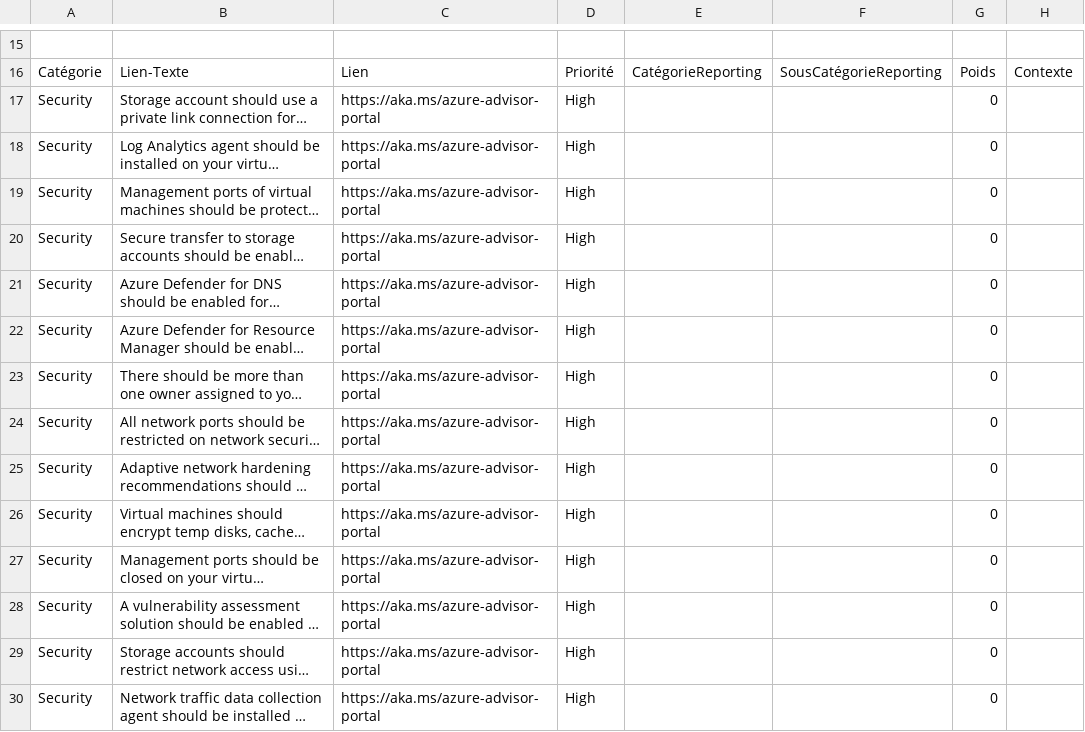
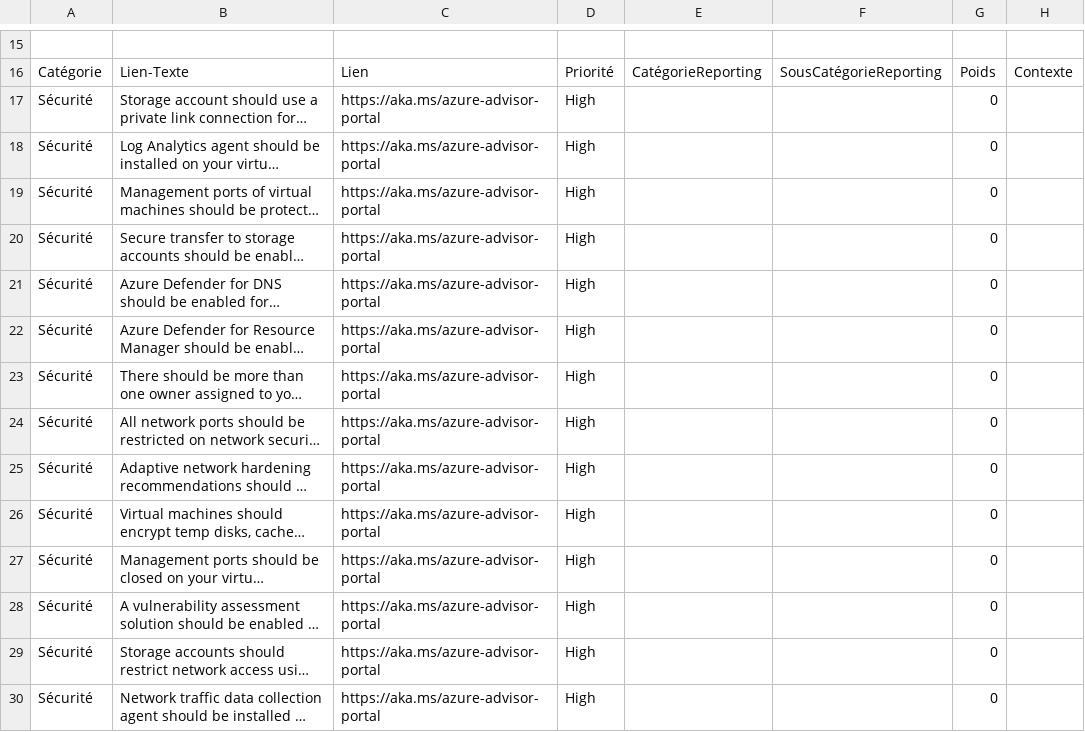
Before and after one commit to HamzaBoukraa-CR/Outils-Azure-WellArchitected-Framework-FR, a CSV file: WARP/devops/Revue_Azure_Well_Architected.csv, drawn as a sheet; only a part is shown, gaps mark what is left out; long unchanged cells end in …; the diff covers the shown part only; the diff names each change by its address in the sheet, - before the commit and + after, or states it on an @@ line.

Commit message:
Update Revue_Azure_Well_Architected.csv

```diff
--- a/WARP/devops/Revue_Azure_Well_Architected.csv
+++ b/WARP/devops/Revue_Azure_Well_Architected.csv
-A17:A30: Security
+A17:A30: Sécurité
```
Also changed, not shown: 168 edited cells elsewhere in this file.
